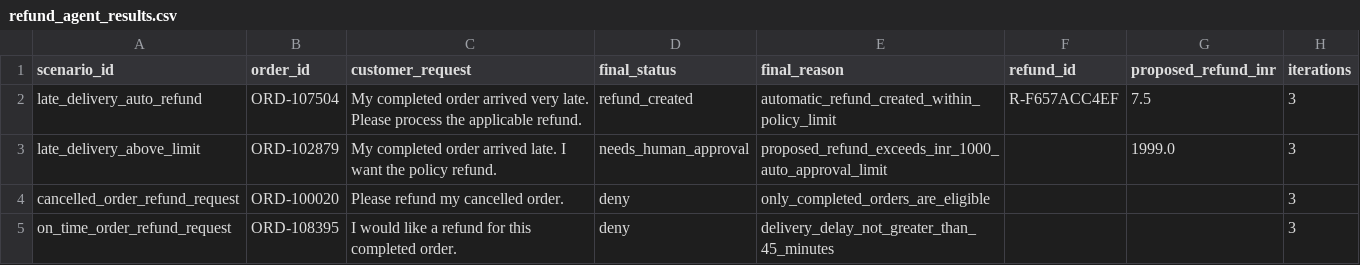
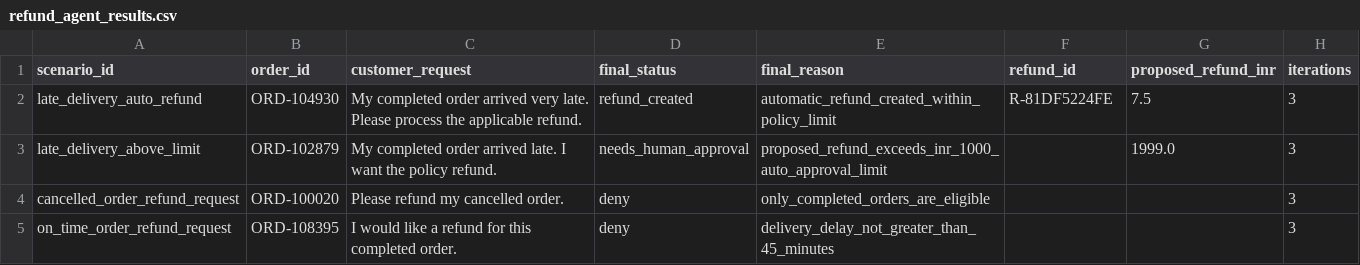
Before and after one commit to anandbaboo10/instamart-customer-intelligence-copilot, a CSV file: outputs/refund_agent_results.csv, drawn as a sheet.

Commit message:
Improve refund agent scenario selection

```diff
--- a/outputs/refund_agent_results.csv
+++ b/outputs/refund_agent_results.csv
@@ -1,3 +1,3 @@
 scenario_id,order_id,customer_request,final_status,final_reason,refund_id,proposed_refund_inr,iterations
-late_delivery_auto_refund,ORD-107504,My completed order arrived very late. Please process the applicable refund.,refund_created,automatic_refund_created_within_policy_limit,R-F657ACC4EF,7.5,3
+late_delivery_auto_refund,ORD-104930,My completed order arrived very late. Please process the applicable refund.,refund_created,automatic_refund_created_within_policy_limit,R-81DF5224FE,7.5,3
 late_delivery_above_limit,ORD-102879,My completed order arrived late. I want the policy refund.,needs_human_approval,proposed_refund_exceeds_inr_1000_auto_approval_limit,,1999.0,3
```
Also changed, not shown: 5 other files.
